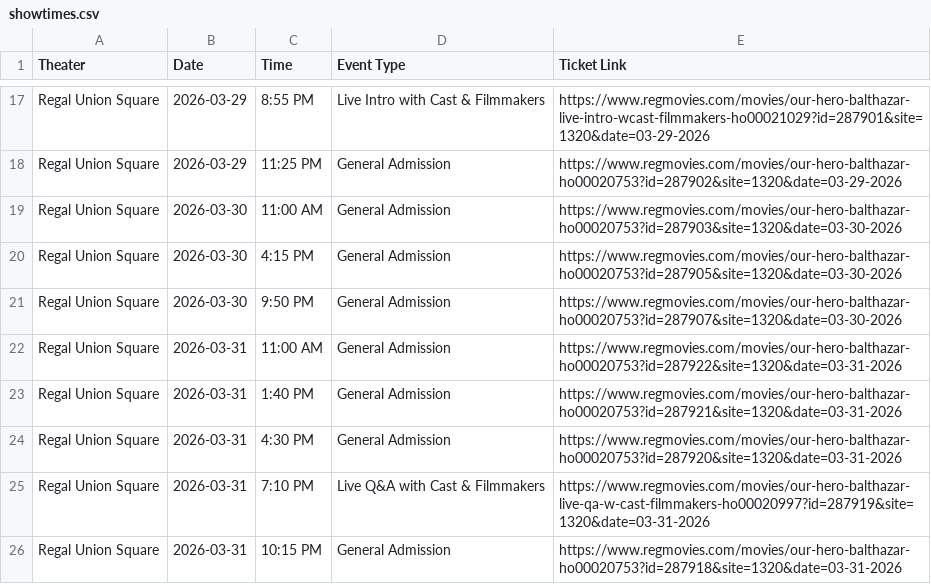
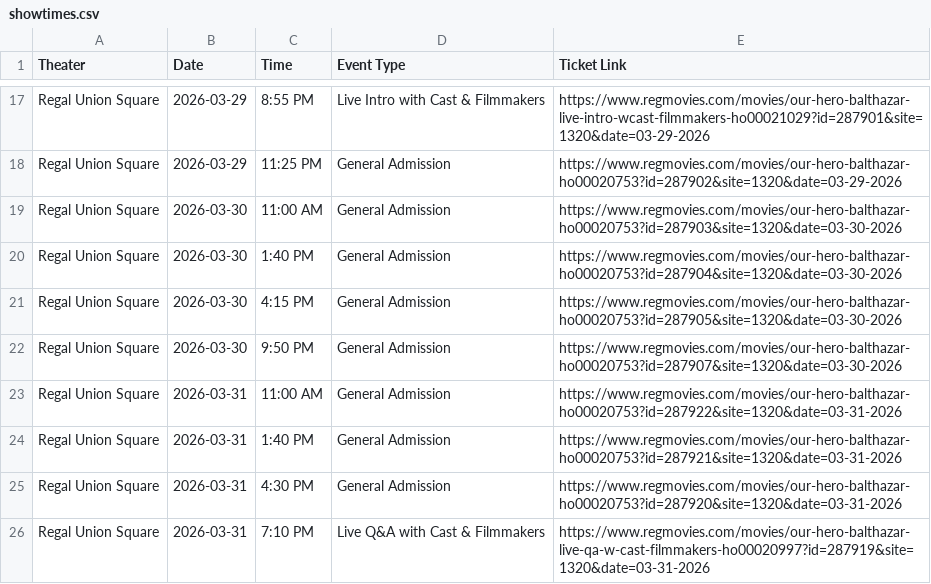
Before and after one commit to rommelnunez/wg-website, a CSV file: public/data/showtimes.csv, drawn as a sheet; only a part is shown, gaps mark what is left out; the shorter side is filled out with more unchanged rows; the diff names each change by its address in the sheet, - before the commit and + after, or states it on an @@ line.

```diff
--- a/public/data/showtimes.csv
+++ b/public/data/showtimes.csv
+row 20: Regal Union Square | 2026-03-30 | 1:40 PM | General Admission | https://www.regmovies.com/movies/our-hero-balthazar-ho00020753?id=287904&site=1320&date=03-30-2026
```
